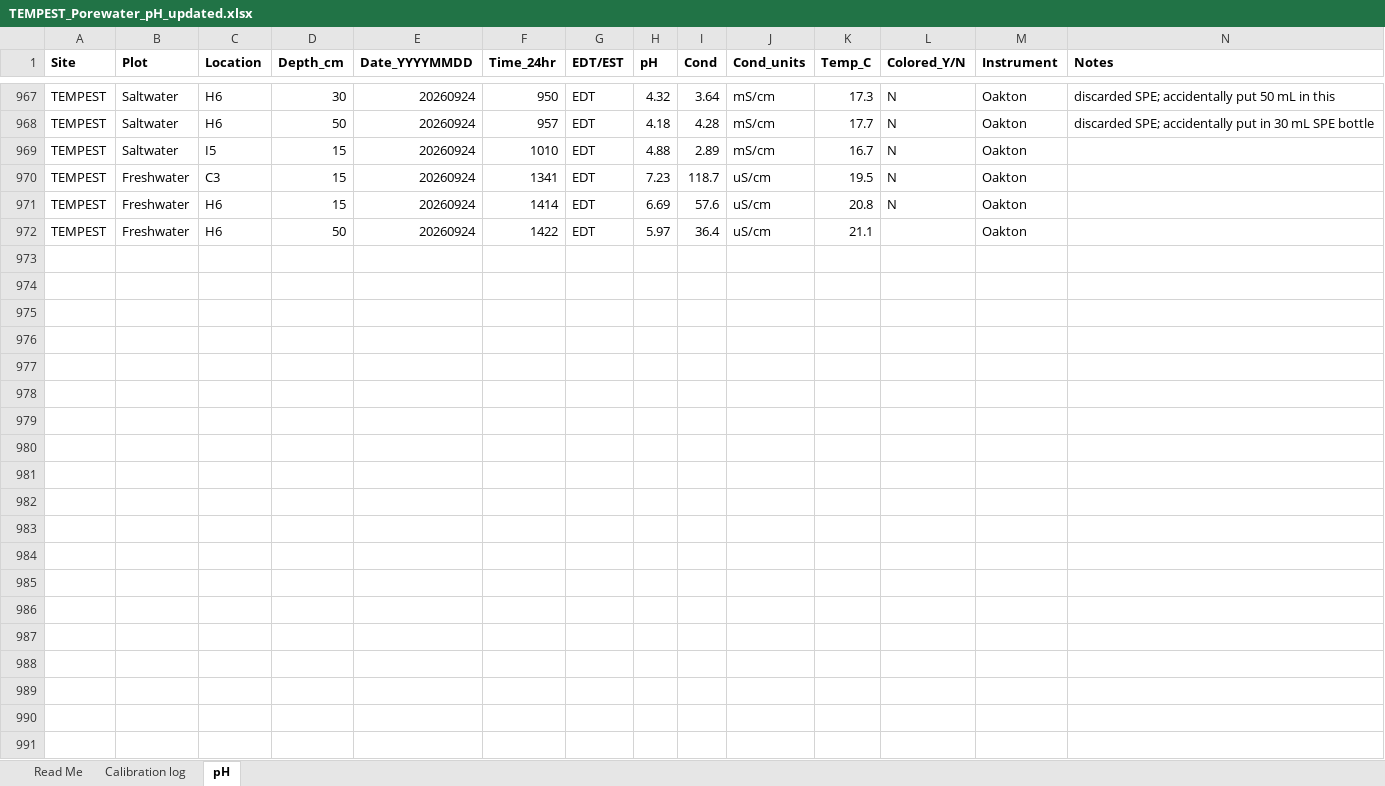
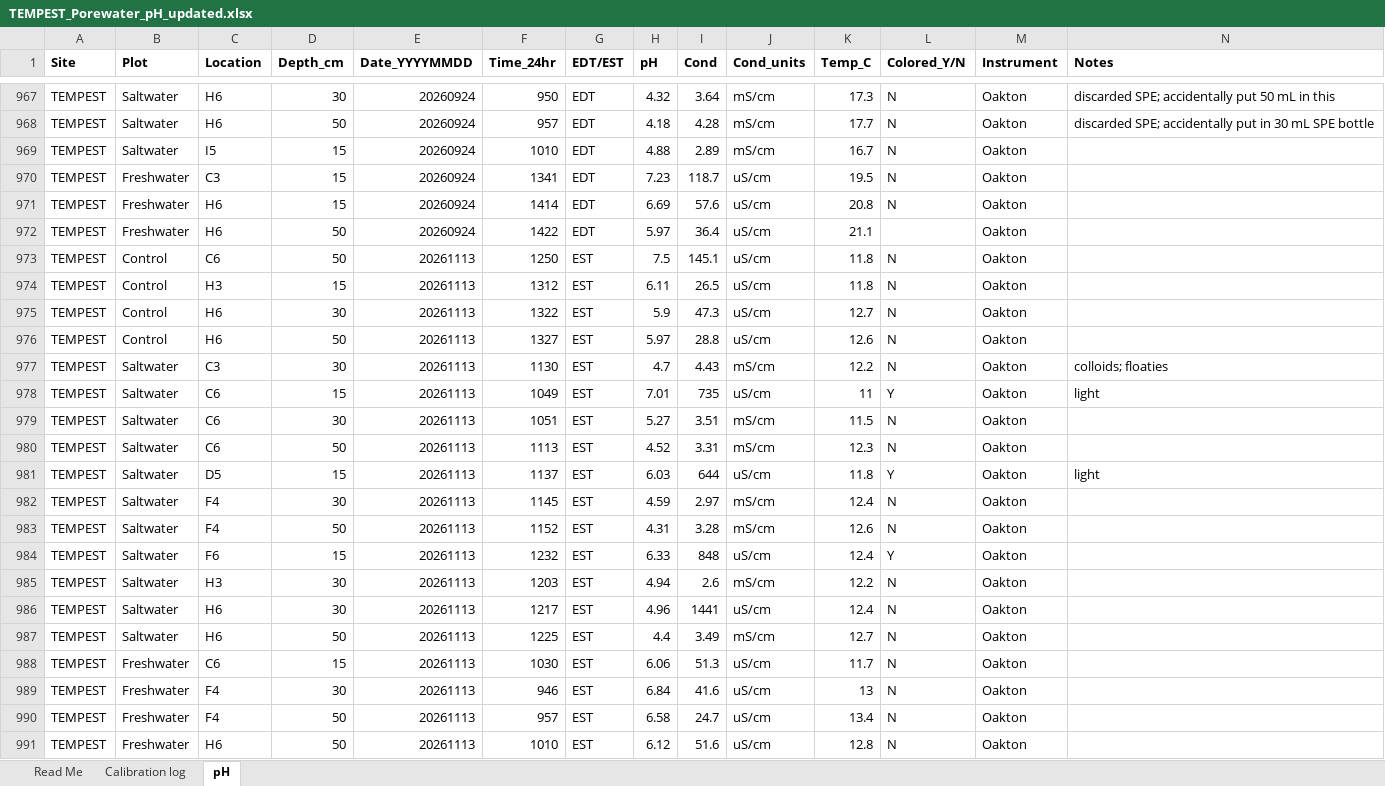
Before and after one commit to COMPASS-DOE/TEMPEST_Porewater, an Excel workbook: processing_scripts/Inventory_Processing/TEMPEST_Porewater_pH_updated.xlsx, sheet pH, drawn as a sheet; only a part is shown, gaps mark what is left out; values as stored, in another font and other column widths than the file's, no borders; rows hold the shown columns only; the diff names each change by its address in the sheet, - before the commit and + after, or states it on an @@ line.

```diff
--- a/processing_scripts/Inventory_Processing/TEMPEST_Porewater_pH_updated.xlsx (sheet pH)
+++ b/processing_scripts/Inventory_Processing/TEMPEST_Porewater_pH_updated.xlsx (sheet pH)
+row 973: TEMPEST | Control | C6 | 50 | 20261113 | 1250 | EST | 7.5 | 145.1 | uS/cm | 11.8 | N | Oakton
+row 974: TEMPEST | Control | H3 | 15 | 20261113 | 1312 | EST | 6.11 | 26.5 | uS/cm | 11.8 | N | Oakton
+row 975: TEMPEST | Control | H6 | 30 | 20261113 | 1322 | EST | 5.9 | 47.3 | uS/cm | 12.7 | N | Oakton
+row 976: TEMPEST | Control | H6 | 50 | 20261113 | 1327 | EST | 5.97 | 28.8 | uS/cm | 12.6 | N | Oakton
+row 977: TEMPEST | Saltwater | C3 | 30 | 20261113 | 1130 | EST | 4.7 | 4.43 | mS/cm | 12.2 | N | Oakton | colloids; floaties
+row 978: TEMPEST | Saltwater | C6 | 15 | 20261113 | 1049 | EST | 7.01 | 735 | uS/cm | 11 | Y | Oakton | light
+row 979: TEMPEST | Saltwater | C6 | 30 | 20261113 | 1051 | EST | 5.27 | 3.51 | mS/cm | 11.5 | N | Oakton
+row 980: TEMPEST | Saltwater | C6 | 50 | 20261113 | 1113 | EST | 4.52 | 3.31 | mS/cm | 12.3 | N | Oakton
+row 981: TEMPEST | Saltwater | D5 | 15 | 20261113 | 1137 | EST | 6.03 | 644 | uS/cm | 11.8 | Y | Oakton | light
+row 982: TEMPEST | Saltwater | F4 | 30 | 20261113 | 1145 | EST | 4.59 | 2.97 | mS/cm | 12.4 | N | Oakton
+row 983: TEMPEST | Saltwater | F4 | 50 | 20261113 | 1152 | EST | 4.31 | 3.28 | mS/cm | 12.6 | N | Oakton
+row 984: TEMPEST | Saltwater | F6 | 15 | 20261113 | 1232 | EST | 6.33 | 848 | uS/cm | 12.4 | Y | Oakton
+row 985: TEMPEST | Saltwater | H3 | 30 | 20261113 | 1203 | EST | 4.94 | 2.6 | mS/cm | 12.2 | N | Oakton
+row 986: TEMPEST | Saltwater | H6 | 30 | 20261113 | 1217 | EST | 4.96 | 1441 | uS/cm | 12.4 | N | Oakton
+row 987: TEMPEST | Saltwater | H6 | 50 | 20261113 | 1225 | EST | 4.4 | 3.49 | mS/cm | 12.7 | N | Oakton
+row 988: TEMPEST | Freshwater | C6 | 15 | 20261113 | 1030 | EST | 6.06 | 51.3 | uS/cm | 11.7 | N | Oakton
+row 989: TEMPEST | Freshwater | F4 | 30 | 20261113 | 946 | EST | 6.84 | 41.6 | uS/cm | 13 | N | Oakton
+row 990: TEMPEST | Freshwater | F4 | 50 | 20261113 | 957 | EST | 6.58 | 24.7 | uS/cm | 13.4 | N | Oakton
+row 991: TEMPEST | Freshwater | H6 | 50 | 20261113 | 1010 | EST | 6.12 | 51.6 | uS/cm | 12.8 | N | Oakton
```
Also changed, not shown: processing_scripts/Inventory_Processing/TEMPEST_PorewaterInventory_May2022_Present_updated.xlsx, 2 other files.
